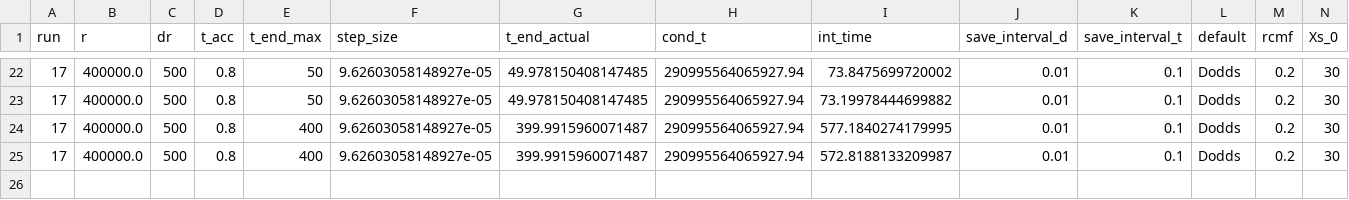
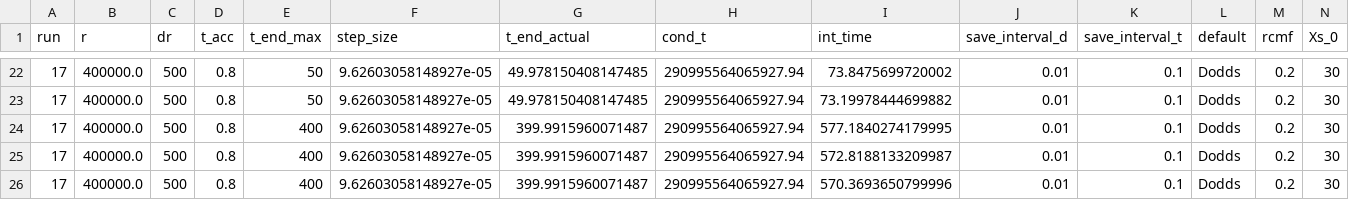
Before and after one commit to Hannah-RS/planetesimal-magnetic-history, a CSV file: Version4/run_info.csv, drawn as a sheet; only a part is shown, gaps mark what is left out; rows hold the shown columns only; the diff names each change by its address in the sheet, - before the commit and + after, or states it on an @@ line.

```diff
--- a/Version4/run_info.csv
+++ b/Version4/run_info.csv
+row 26: 17 | 400000.0 | 500 | 0.8 | 400 | 9.62603058148927e-05 | 399.9915960071487 | 290995564065927.94 | 570.3693650799996 | 0.01 | 0.1 | Dodds | 0.2 | 30
```
Also changed, not shown: 3 other files.
